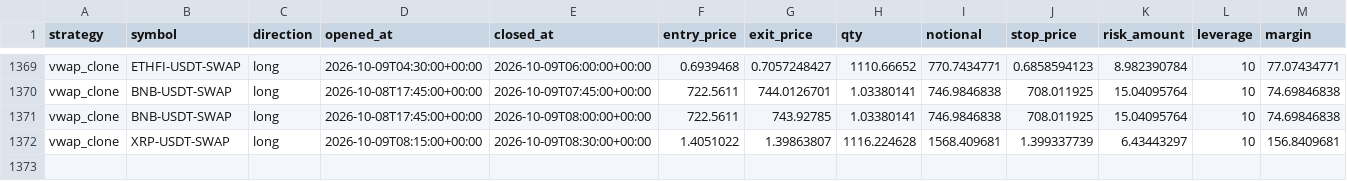
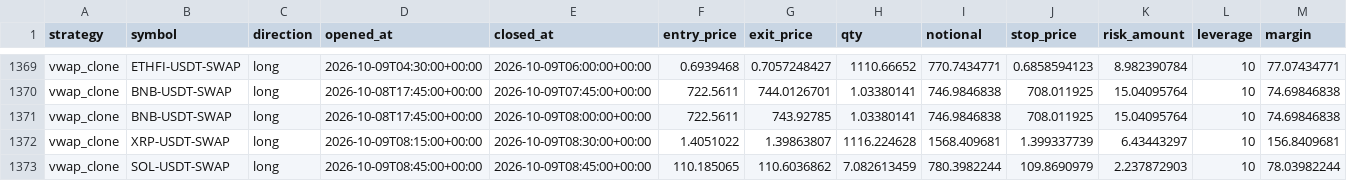
Before and after one commit to klonnist/crypto-paper-bot, a CSV file: ledgers_scalp/vwap_clone/trades.csv, drawn as a sheet; only a part is shown, gaps mark what is left out; rows hold the shown columns only; the diff names each change by its address in the sheet, - before the commit and + after, or states it on an @@ line.

```diff
--- a/ledgers_scalp/vwap_clone/trades.csv
+++ b/ledgers_scalp/vwap_clone/trades.csv
+row 1373: vwap_clone | SOL-USDT-SWAP | long | 2026-10-09T08:45:00+00:00 | 2026-10-09T08:45:00+00:00 | 110.185065 | 110.6036862 | 7.082613459 | 780.3982244 | 109.8690979 | 2.237872903 | 10 | 78.03982244
```
Also changed, not shown: ledgers_scalp/scalp_fixed/equity.csv, ledgers_scalp/scalp_patient/equity.csv, 9 other files.
